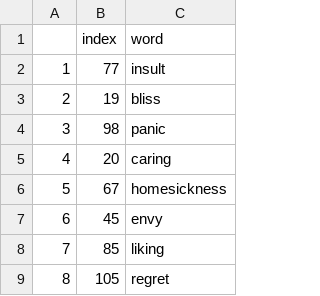
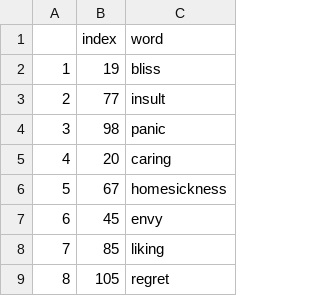
Before and after one commit to crcox/triplets, a CSV file: vignettes/20201116_sample_30word.csv, drawn as a sheet; only a part is shown.

```diff
--- a/vignettes/20201116_sample_30word.csv
+++ b/vignettes/20201116_sample_30word.csv
@@ -1,4 +1,4 @@
 "","index","word"
-"1",77,"insult"
-"2",19,"bliss"
+"1",19,"bliss"
+"2",77,"insult"
 "3",98,"panic"
```
Also changed, not shown: vignettes/20201116_validation_30word.csv.
